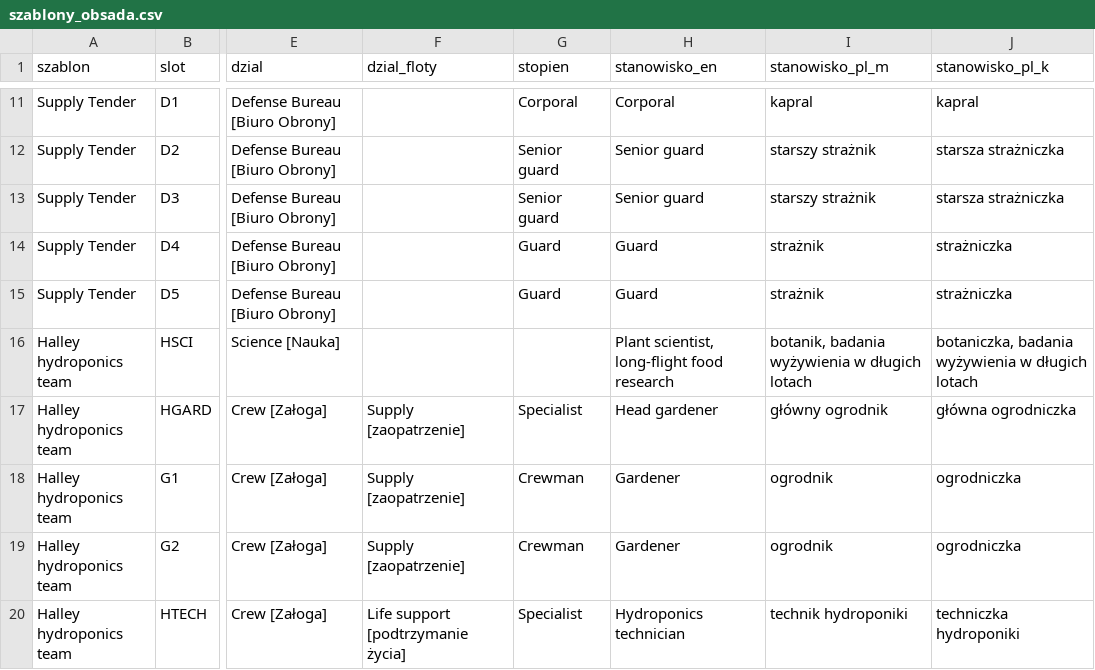
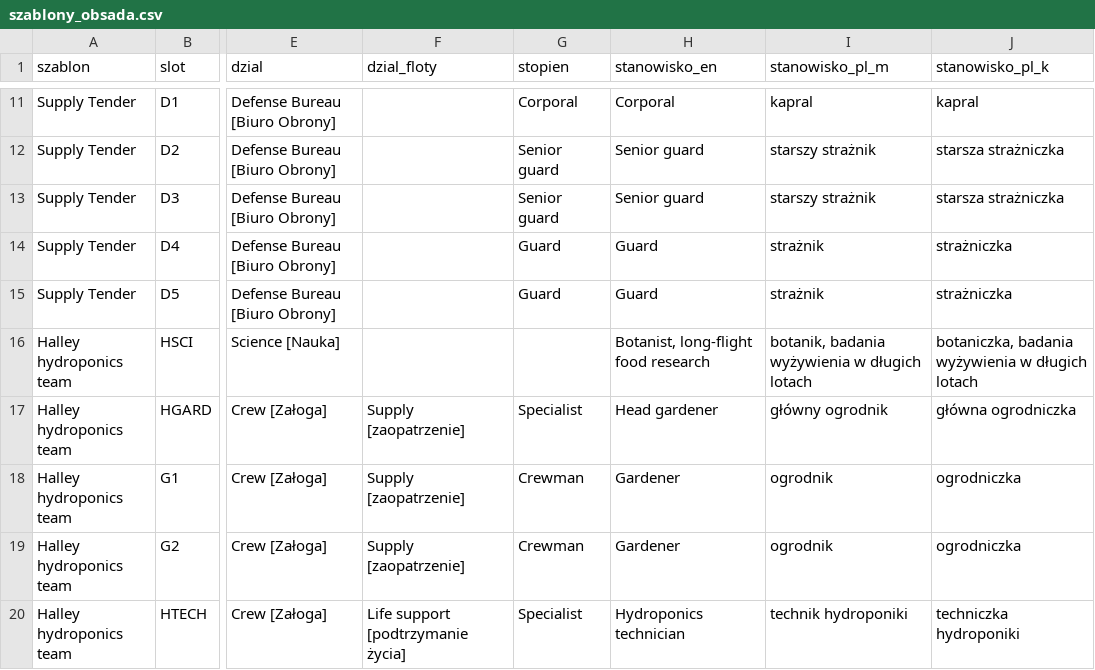
Before and after one commit to himikogalaxy/himiko, a CSV file: szablony_obsada.csv, drawn as a sheet; only a part is shown, gaps mark what is left out; the diff names each change by its address in the sheet, - before the commit and + after, or states it on an @@ line.

```diff
--- a/szablony_obsada.csv
+++ b/szablony_obsada.csv
-H16 (stanowisko_en): Plant scientist, long-flight food research
+H16 (stanowisko_en): Botanist, long-flight food research
```
Also changed, not shown: ludzie.csv, przedzialy.csv, 3 other files.
